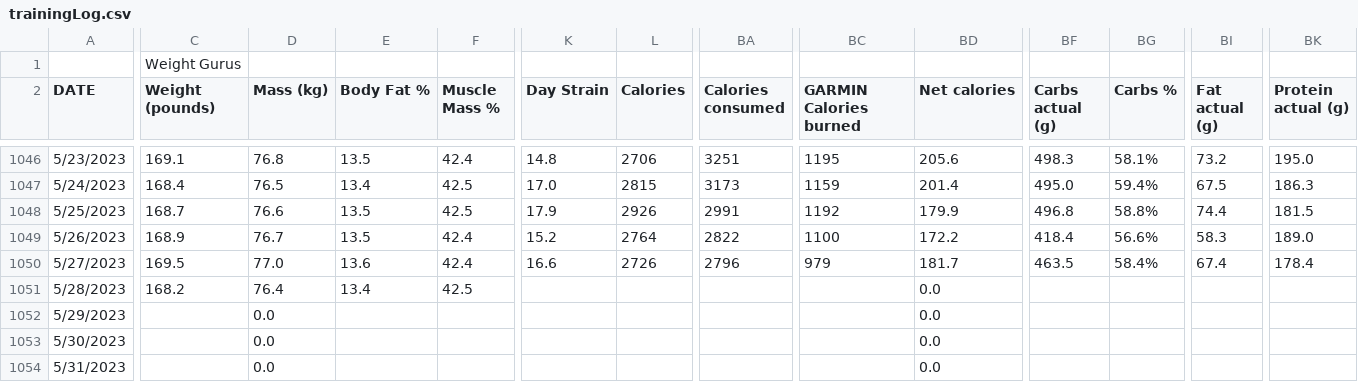
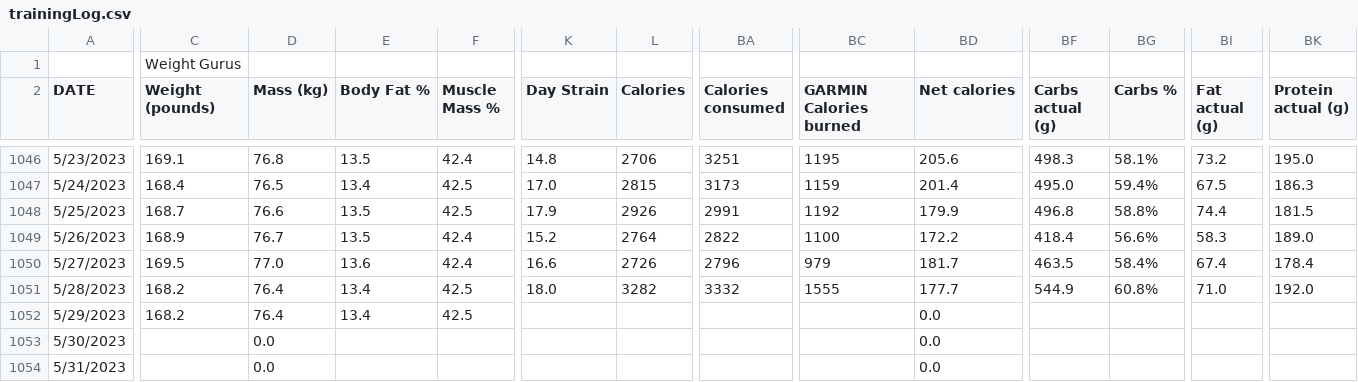
Before and after one commit to ptsouth97/traininglogWebserver, a CSV file: trainingLog.csv, drawn as a sheet; only a part is shown, gaps mark what is left out; the diff covers the shown part only; the diff names each change by its address in the sheet, - before the commit and + after, or states it on an @@ line.

```diff
--- a/trainingLog.csv
+++ b/trainingLog.csv
-K1051 (Day Strain): (empty)
+K1051 (Day Strain): 18.0
-L1051 (Calories): (empty)
+L1051 (Calories): 3282
-BA1051 (Calories consumed): (empty)
+BA1051 (Calories consumed): 3332
-BC1051 (GARMIN Calories burned): (empty)
+BC1051 (GARMIN Calories burned): 1555
-BD1051 (Net calories): 0.0
+BD1051 (Net calories): 177.7
-BF1051 (Carbs actual (g)): (empty)
+BF1051 (Carbs actual (g)): 544.9
-BG1051 (Carbs %): (empty)
+BG1051 (Carbs %): 60.8%
-BI1051 (Fat actual (g)): (empty)
+BI1051 (Fat actual (g)): 71.0
-BK1051 (Protein actual (g)): (empty)
+BK1051 (Protein actual (g)): 192.0
-C1052 (Weight (pounds)): (empty)
+C1052 (Weight (pounds)): 168.2
-D1052 (Mass (kg)): 0.0
+D1052 (Mass (kg)): 76.4
-E1052 (Body Fat %): (empty)
+E1052 (Body Fat %): 13.4
-F1052 (Muscle Mass %): (empty)
+F1052 (Muscle Mass %): 42.5
```
Also changed, not shown: 64 edited cells elsewhere in this file, 7 other files.
